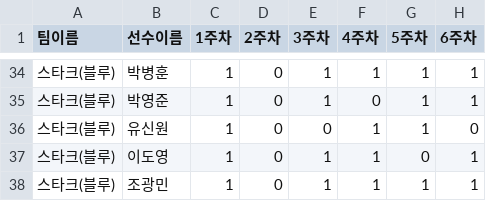
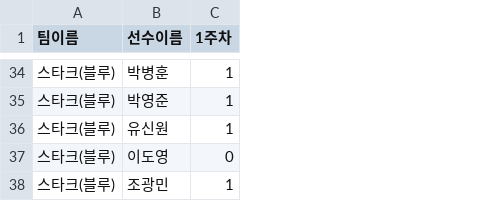
Before and after one commit to ds-jinwonlee/brocelona_scoreboard, a TSV file: data/attendance_sample.tsv, drawn as a sheet; only a part is shown, gaps mark what is left out; the diff covers the shown part only; the diff names each change by its address in the sheet, - before the commit and + after, or states it on an @@ line.

```diff
--- a/data/attendance_sample.tsv
+++ b/data/attendance_sample.tsv
-column D (2주차), rows 34-38: all 0
-column E (3주차), rows 34-38: 1 | 1 | 0 | 1 | 1
-column F (4주차), rows 34-38: 1 | 0 | 1 | 1 | 1
-column G (5주차), rows 34-38: 1 | 1 | 1 | 0 | 1
-column H (6주차), rows 34-38: 1 | 1 | 0 | 1 | 1
-C37 (1주차): 1
+C37 (1주차): 0
```
Also changed, not shown: 12 edited cells elsewhere in this file, data/match_result_sample.tsv, 1 other file.
